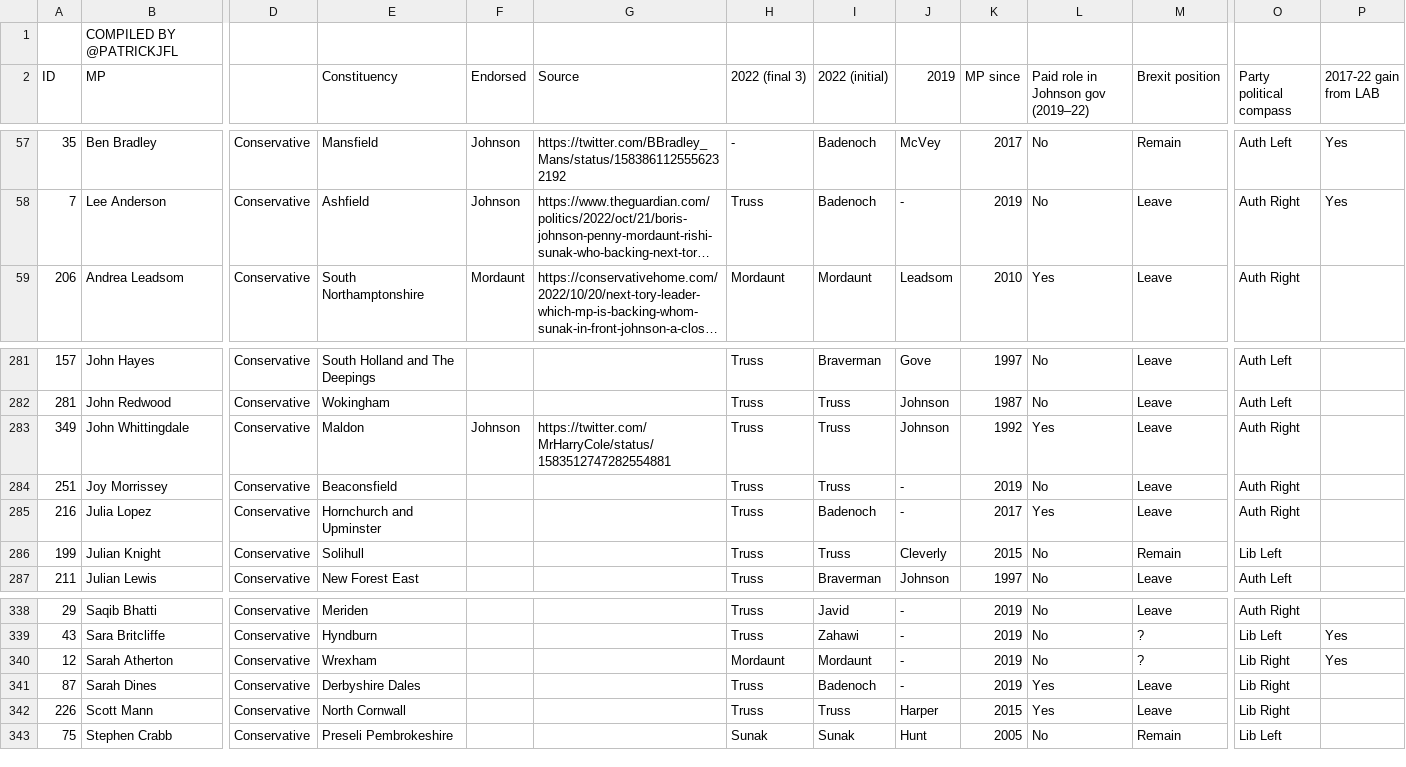
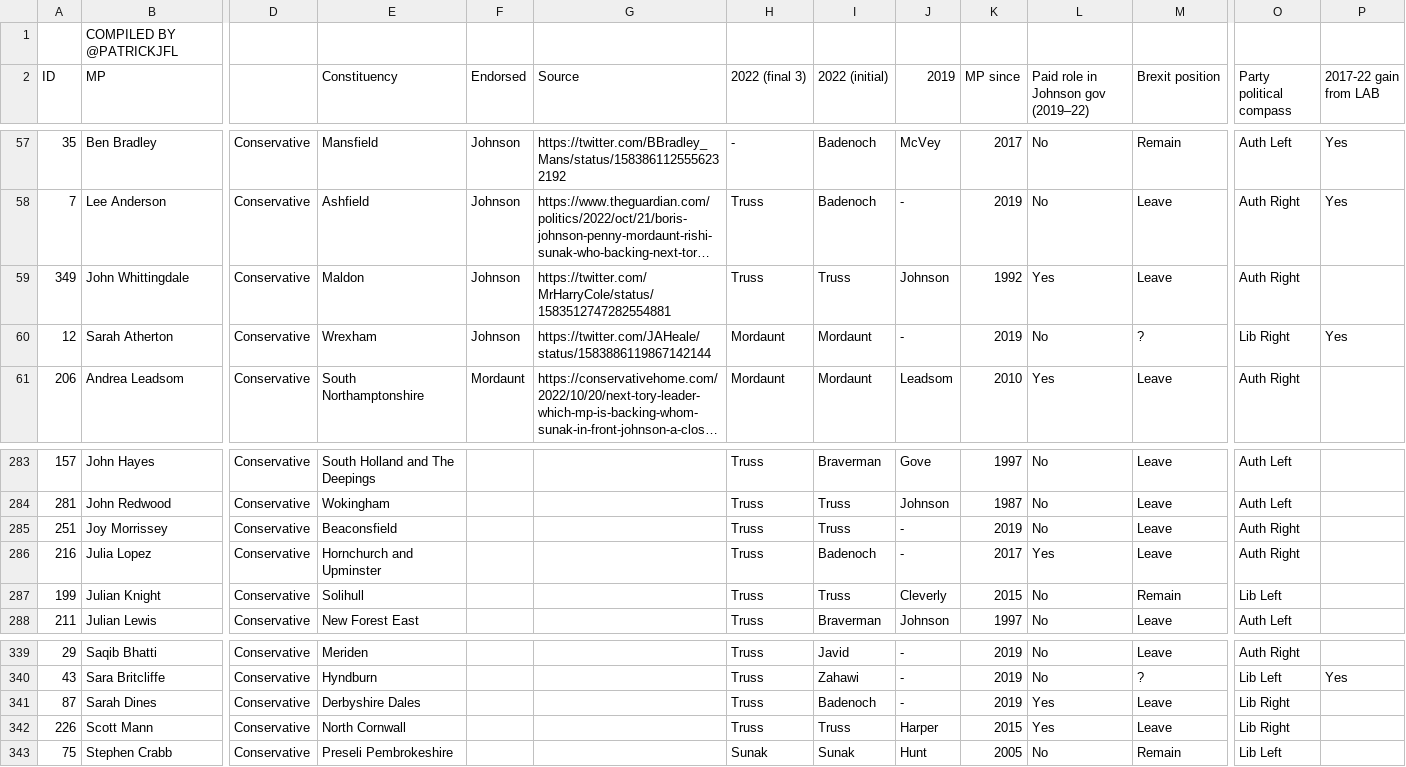
Before and after one commit to tomviner/scrape-tory-nominations, a CSV file: smarkets-endorsements.csv, drawn as a sheet; only a part is shown, gaps mark what is left out; long unchanged cells end in …; removed rows and columns are numbered as before the commit, all else as after; rows hold the shown columns only; the diff names each change by its address in the sheet, - before the commit and + after, or states it on an @@ line.

```diff
--- a/smarkets-endorsements.csv
+++ b/smarkets-endorsements.csv
@@ row 283 moved to row 59: 349 @@
+row 60: 12 | Sarah Atherton | Conservative | Wrexham | Johnson | https://twitter.com/JAHeale/status/1583886119867142144 | Mordaunt | Mordaunt | - | 2019 | No | ? | Lib Right | Yes
-row 340: 12 | Sarah Atherton | Conservative | Wrexham |  |  | Mordaunt | Mordaunt | - | 2019 | No | ? | Lib Right | Yes
```
Also changed, not shown: gf-noms-time-series.csv, noms.csv, 3 other files.
